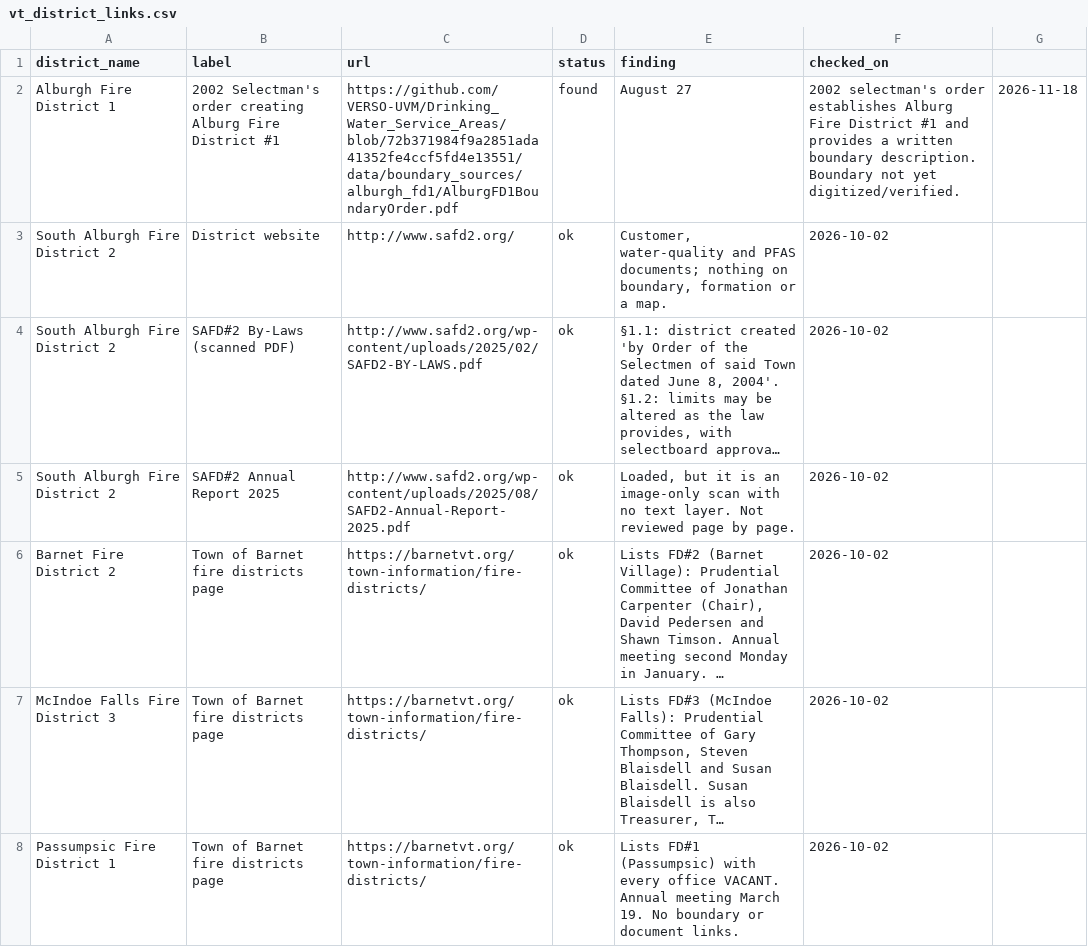
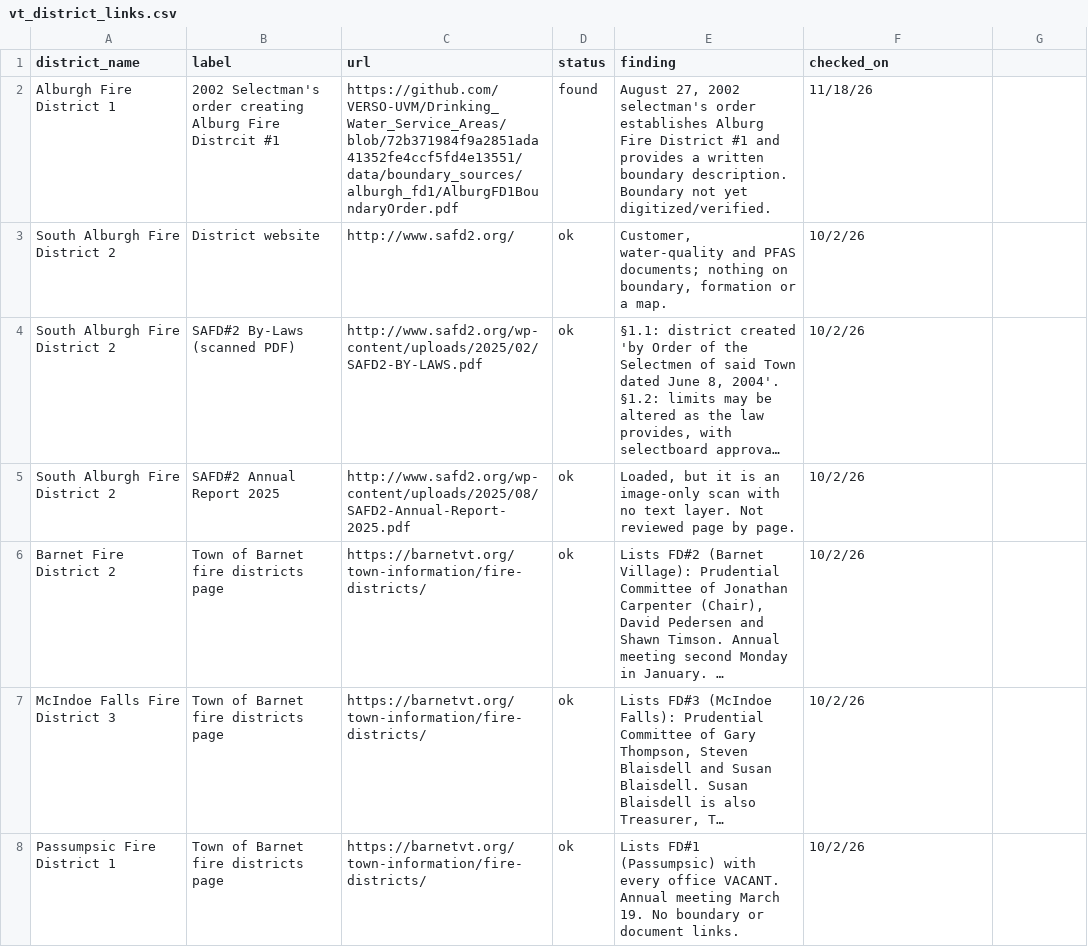
Before and after one commit to VERSO-UVM/Drinking_Water_Service_Areas, a CSV file: data/vt_district_links.csv, drawn as a sheet; only a part is shown; long unchanged cells end in …; the diff covers the shown part only; the diff names each change by its address in the sheet, - before the commit and + after, or states it on an @@ line.

Commit message:
Updated district_links with Alburgh FD #1 data

```diff
--- a/data/vt_district_links.csv
+++ b/data/vt_district_links.csv
-B2 (label): …Alburg Fire District #1
+B2 (label): …Alburg Fire Distrcit #1
-E2 (finding): August 27
+E2 (finding): August 27, 2002 selectman's order establishes Alburg Fire District #1 and provides a written boundary description. Boundary not yet digitized/verified.
-F2 (checked_on): 2002 selectman's order establishes Alburg Fire District #1 and provides a written boundary description. Boundary not yet digitized/verified.
+F2 (checked_on): 11/18/26
-G2: 2026-11-18
+G2: (empty)
-F3:F8 (checked_on): 2026-10-02
+F3:F8 (checked_on): 10/2/26
```
Also changed, not shown: 104 edited cells elsewhere in this file.
